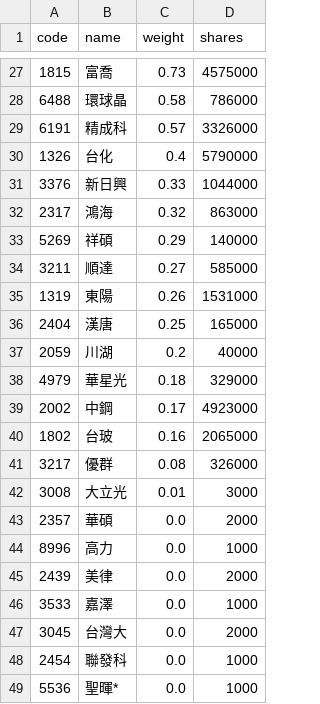
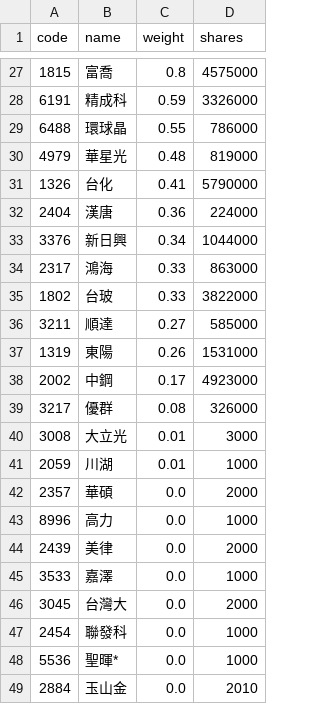
Before and after one commit to eceeff/etf_bot_for00981a, a CSV file: 00981a_holdings.csv, drawn as a sheet; only a part is shown, gaps mark what is left out; the shorter side is filled out with more unchanged rows; the diff covers the shown part only.

```diff
--- a/00981a_holdings.csv
+++ b/00981a_holdings.csv
@@ -27,17 +27,16 @@ code,name,weight,shares
-1815,富喬,0.73,4575000
-6488,環球晶,0.58,786000
-6191,精成科,0.57,3326000
-1326,台化,0.4,5790000
-3376,新日興,0.33,1044000
-2317,鴻海,0.32,863000
-5269,祥碩,0.29,140000
+1815,富喬,0.8,4575000
+6191,精成科,0.59,3326000
+6488,環球晶,0.55,786000
+4979,華星光,0.48,819000
+1326,台化,0.41,5790000
+2404,漢唐,0.36,224000
+3376,新日興,0.34,1044000
+2317,鴻海,0.33,863000
+1802,台玻,0.33,3822000
 3211,順達,0.27,585000
 1319,東陽,0.26,1531000
-2404,漢唐,0.25,165000
-2059,川湖,0.2,40000
-4979,華星光,0.18,329000
 2002,中鋼,0.17,4923000
-1802,台玻,0.16,2065000
 3217,優群,0.08,326000
 3008,大立光,0.01,3000
+2059,川湖,0.01,1000
 2357,華碩,0.0,2000
```
Also changed, not shown: 7 added rows, 7 removed rows and 19 edited cells elsewhere in this file.
